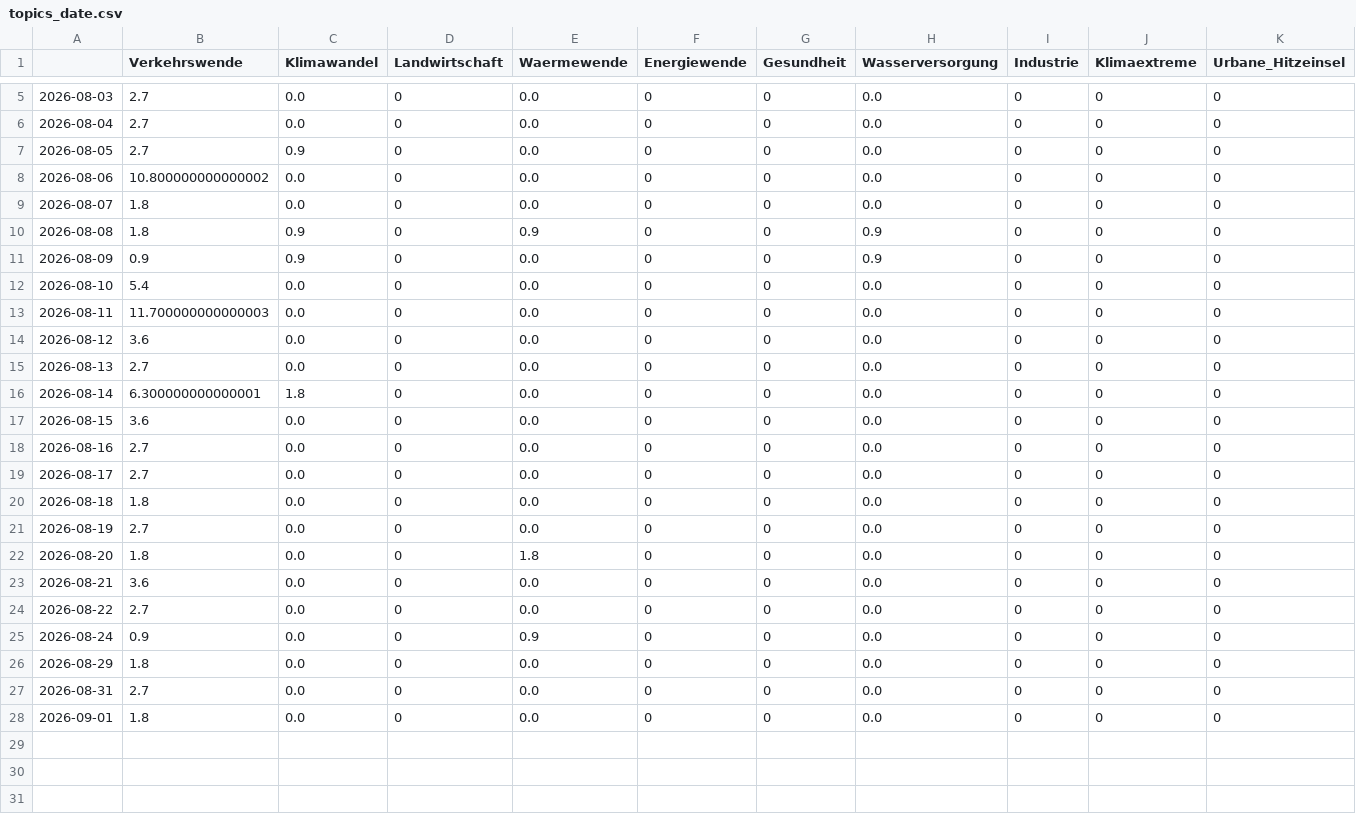
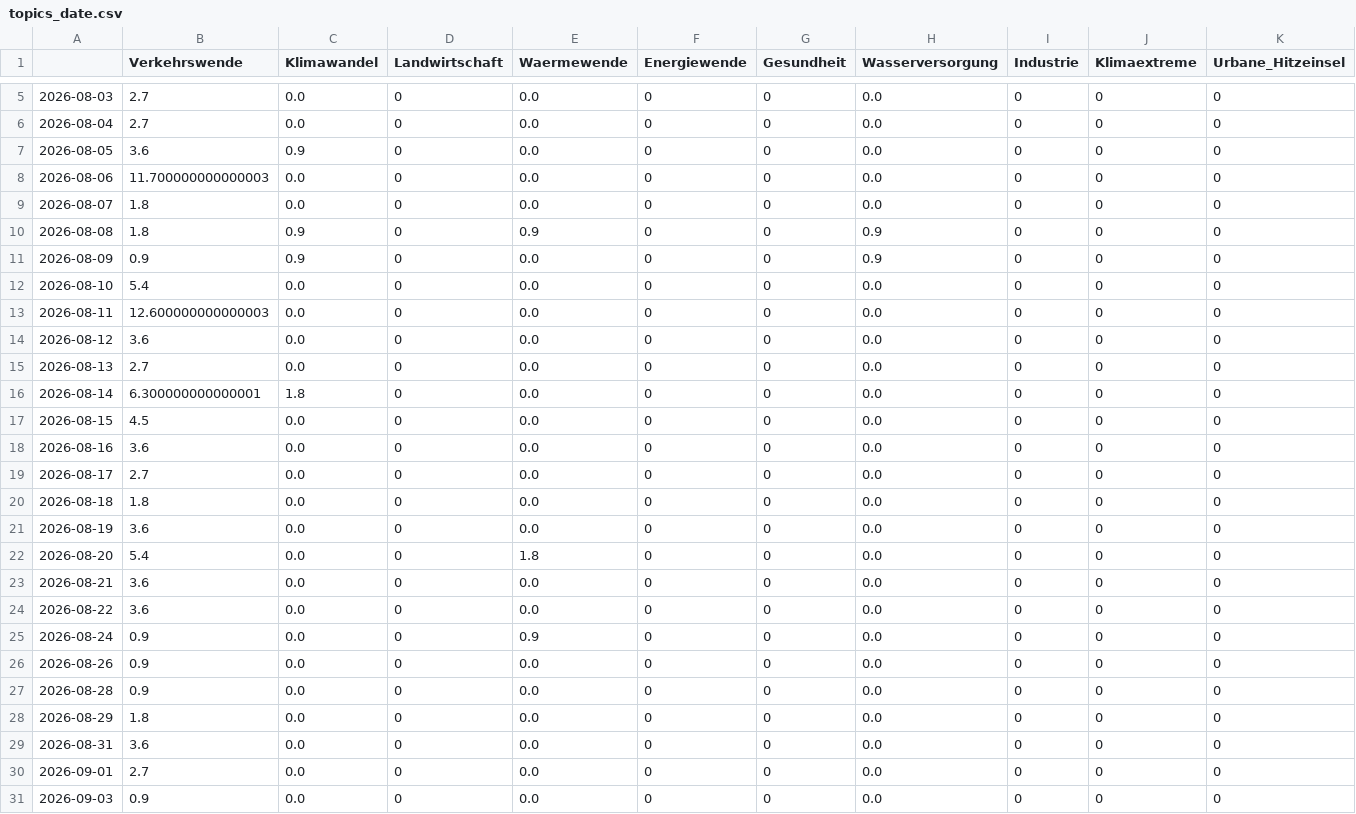
Before and after one commit to bennysch-news/mobilityIsComing, a CSV file: csv/topics_date.csv, drawn as a sheet; only a part is shown, gaps mark what is left out; addresses are those after the commit; rows hold the shown columns only; the diff names each change by its address in the sheet, - before the commit and + after, or states it on an @@ line.

```diff
--- a/csv/topics_date.csv
+++ b/csv/topics_date.csv
-B7 (Verkehrswende): 2.7
+B7 (Verkehrswende): 3.6
-B8 (Verkehrswende): 10.800000000000002
+B8 (Verkehrswende): 11.700000000000003
-B13 (Verkehrswende): 11.700000000000003
+B13 (Verkehrswende): 12.600000000000003
-B17 (Verkehrswende): 3.6
+B17 (Verkehrswende): 4.5
-B18 (Verkehrswende): 2.7
+B18 (Verkehrswende): 3.6
-B21 (Verkehrswende): 2.7
+B21 (Verkehrswende): 3.6
-B22 (Verkehrswende): 1.8
+B22 (Verkehrswende): 5.4
-B24 (Verkehrswende): 2.7
+B24 (Verkehrswende): 3.6
+row 26: 2026-08-26 | 0.9 | 0.0 | 0 | 0.0 | 0 | 0 | 0.0 | 0 | 0 | 0
+row 27: 2026-08-28 | 0.9 | 0.0 | 0 | 0.0 | 0 | 0 | 0.0 | 0 | 0 | 0
-B29 (Verkehrswende): 2.7
+B29 (Verkehrswende): 3.6
-B30 (Verkehrswende): 1.8
+B30 (Verkehrswende): 2.7
+row 31: 2026-09-03 | 0.9 | 0.0 | 0 | 0.0 | 0 | 0 | 0.0 | 0 | 0 | 0
```
Also changed, not shown: 4 other files.
